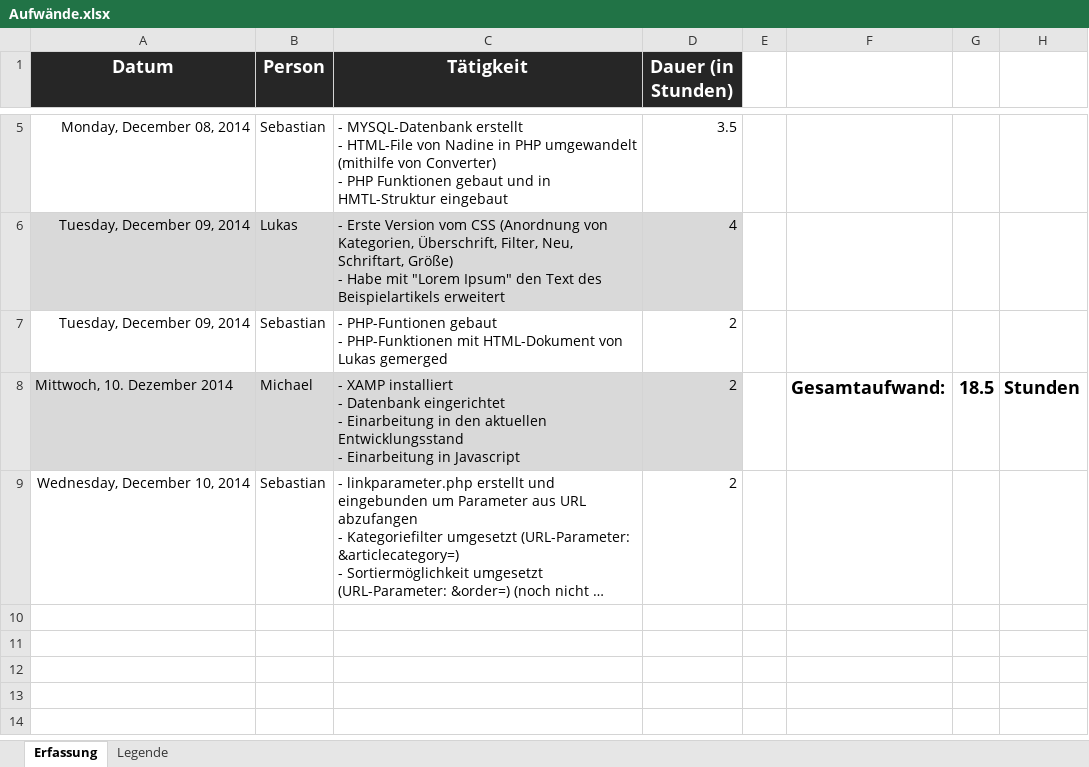
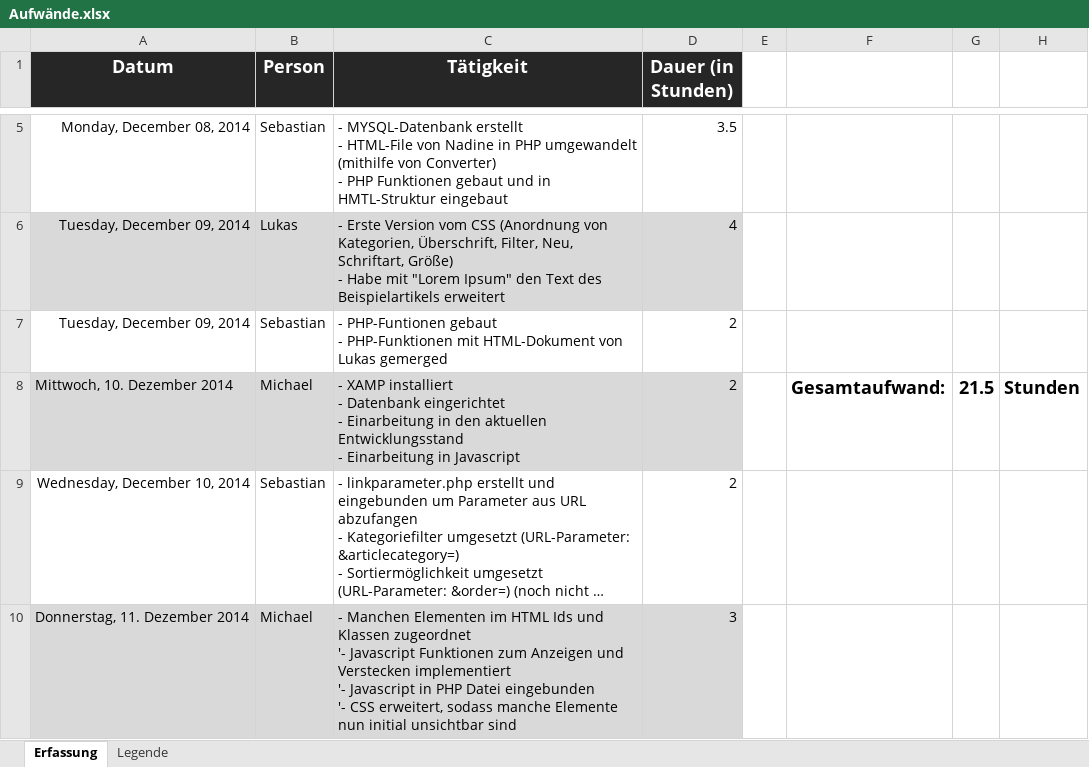
Before and after one commit to MrXXX92/EssentialBlog, an Excel workbook: Notizen/Aufwände.xlsx, sheet Erfassung, drawn as a sheet; only a part is shown, gaps mark what is left out; long unchanged cells end in …; values as stored, in another font and other column widths than the file's, no borders; ↵ is a line break in a cell; the diff names each change by its address in the sheet, - before the commit and + after, or states it on an @@ line.

Commit message:
Aufwände aktualisiert - Zu diesem Entwicklungsstand funktionieren die Javascript Funktionen noch nicht (Wahrscheinlich eine Kleinigkeit) - Vervollständigung der Javascript Funktionen zu einem späteren Termin

```diff
--- a/Notizen/Aufwände.xlsx (sheet Erfassung)
+++ b/Notizen/Aufwände.xlsx (sheet Erfassung)
-G8: 18.5
+G8: 21.5
+row 10: Donnerstag, 11. Dezember 2014 | Michael | - Manchen Elementen im HTML Ids und Klassen zugeordnet ↵ '- Javascript Funktionen zum Anzeigen und Verstecken implementiert ↵ '- Javascript in PHP Datei eingebunden ↵ '- CSS erweitert, sodass manche Elemente nun initial unsichtbar sind | 3
```
